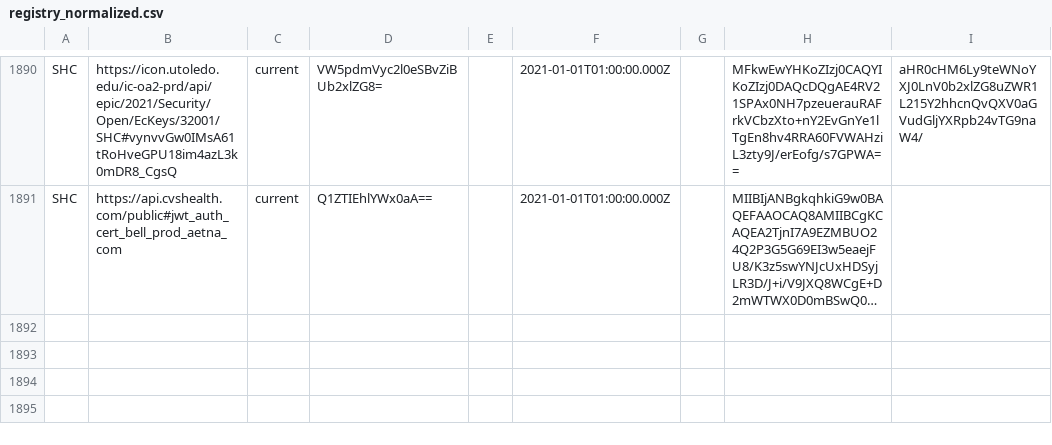
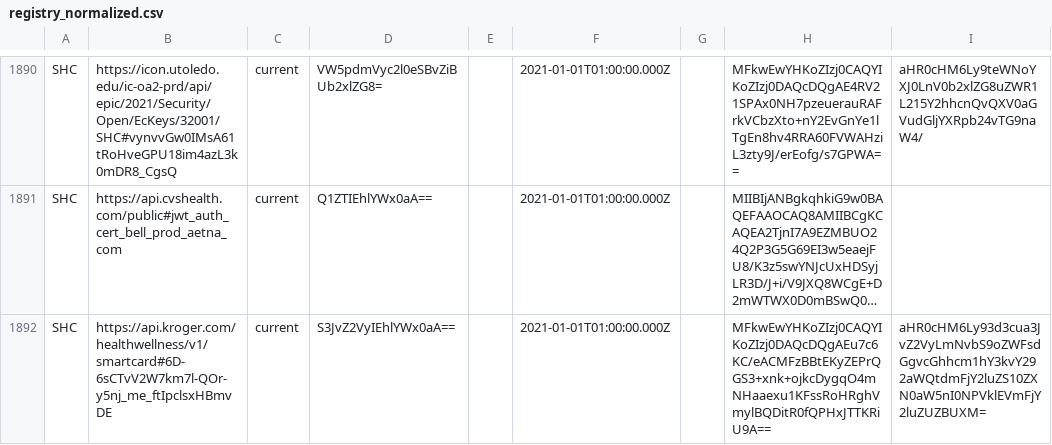
Before and after one commit to Path-Check/trust-registry, a CSV file: registry_normalized.csv, drawn as a sheet; only a part is shown, gaps mark what is left out; long unchanged cells end in …; the diff names each change by its address in the sheet, - before the commit and + after, or states it on an @@ line.

Commit message:
Registry updates for 2023-07-06

```diff
--- a/registry_normalized.csv
+++ b/registry_normalized.csv
+row 1892: SHC | https://api.kroger.com/healthwellness/v1/smartcard#6D-6sCTvV2W7km7l-QOr-y5nj_me_ftIpclsxHBmvDE | current | S3JvZ2VyIEhlYWx0aA== |  | 2021-01-01T01:00:00.000Z |  | MFkwEwYHKoZIzj0CAQYIKoZIzj0DAQcDQgAEu7c6KC/eACMFzBBtEKyZEPrQGS3+xnk+ojkcDygqO4mNHaaexu1KFssRoHRghVmylBQDitR0fQPHxJTTKRiU9A== | aHR0cHM6Ly93d3cua3JvZ2VyLmNvbS9oZWFsdGgvcGhhcm1hY3kvY292aWQtdmFjY2luZS10ZXN0aW5nI0NPVklEVmFjY2luZUZBUXM=
```
Also changed, not shown: 4 other files.
